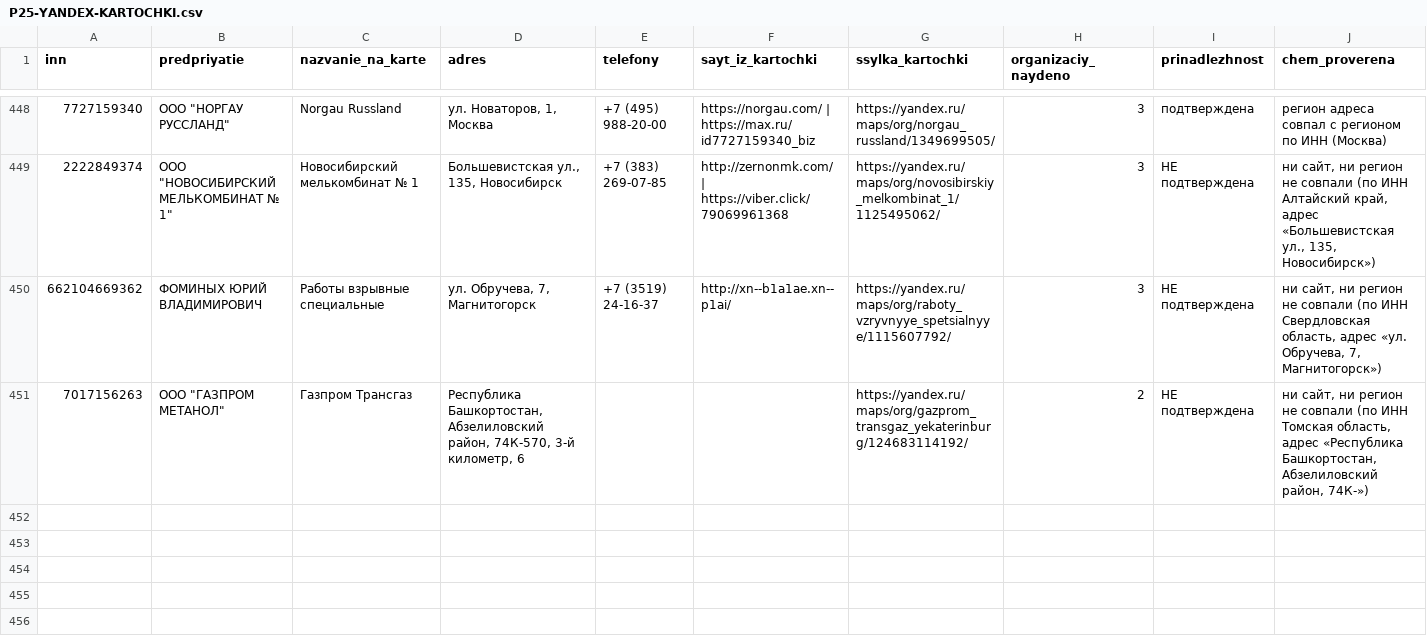
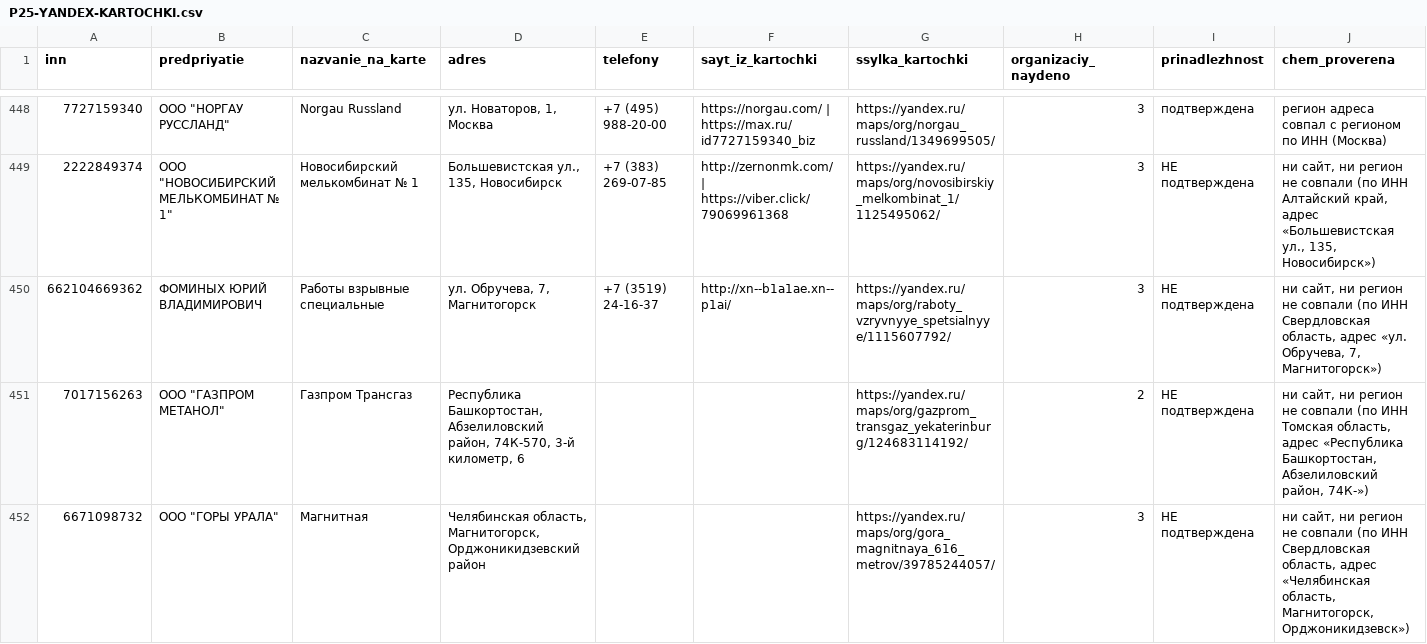
Before and after one commit to kirillrand4-alt/avto, a CSV file: seo-texts/engineers-lens/P25-YANDEX-KARTOCHKI.csv, drawn as a sheet; only a part is shown, gaps mark what is left out; the diff names each change by its address in the sheet, - before the commit and + after, or states it on an @@ line.

```diff
--- a/seo-texts/engineers-lens/P25-YANDEX-KARTOCHKI.csv
+++ b/seo-texts/engineers-lens/P25-YANDEX-KARTOCHKI.csv
+row 452: 6671098732 | ООО "ГОРЫ УРАЛА" | Магнитная | Челябинская область, Магнитогорск, Орджоникидзевский район |  |  | https://yandex.ru/maps/org/gora_magnitnaya_616_metrov/39785244057/ | 3 | НЕ подтверждена | ни сайт, ни регион не совпали (по ИНН Свердловская область, адрес «Челябинская область, Магнитогорск, Орджоникидзевск»)
```
Also changed, not shown: seo-texts/engineers-lens/P25-sosedi-zhurnal.csv, seo-texts/engineers-lens/P25-yandex-kartochki-zhurnal.csv, 1 other file.
